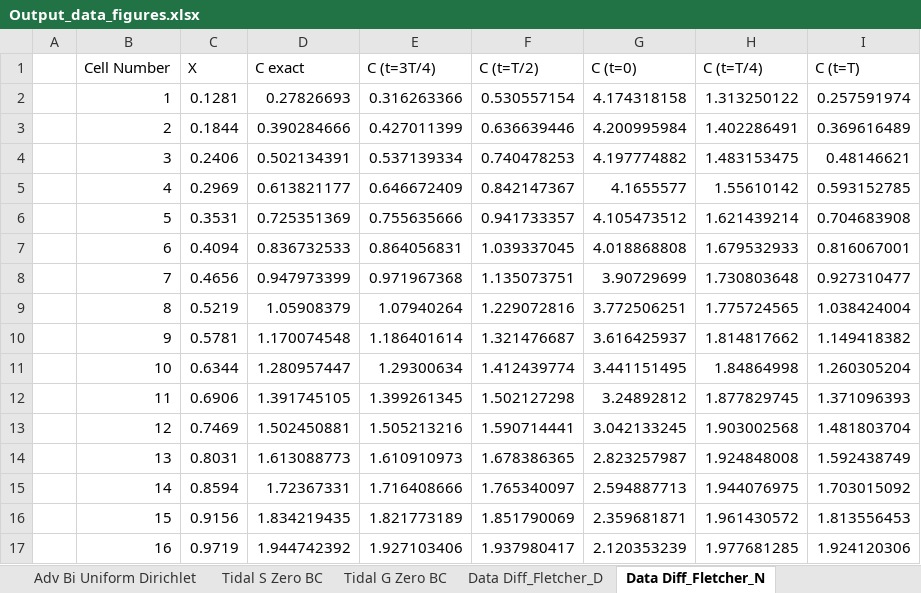
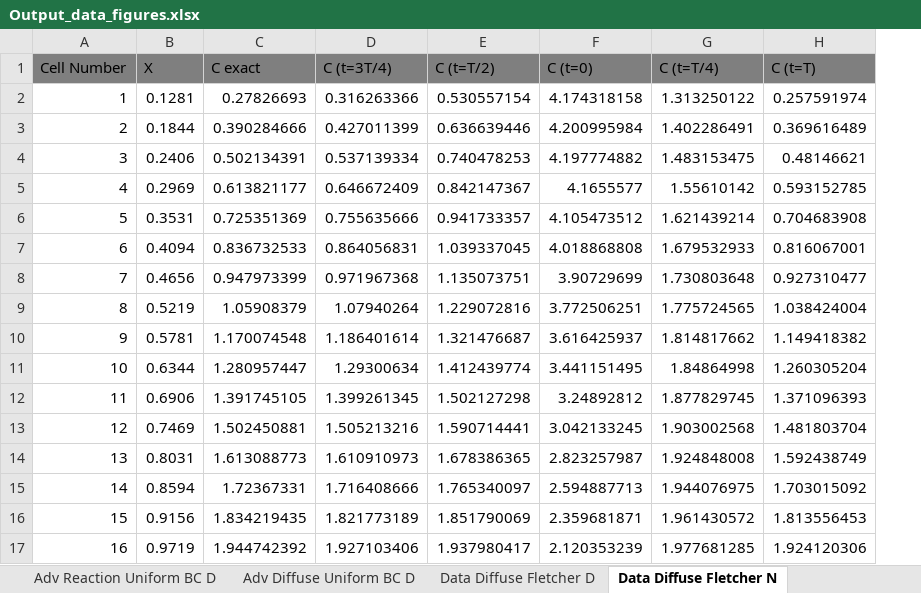
Before and after one commit to dwr-psandhu/dsm2-stm, an Excel workbook: stm/documents/algorithm_and_tests/test_summary/outputs_and_tests/Output_data_figures.xlsx, sheet Data Diffuse Fletcher N, drawn as a sheet; values as stored, in another font and other column widths than the file's, no borders; removed rows and columns are numbered as before the commit, all else as after; the diff names each change by its address in the sheet, - before the commit and + after, or states it on an @@ line.

Commit message:
Modified Output_data_figures.xlsx with all figures and comments

```diff
--- a/stm/documents/algorithm_and_tests/test_summary/outputs_and_tests/Output_data_figures.xlsx (sheet Data Diffuse Fletcher N)
+++ b/stm/documents/algorithm_and_tests/test_summary/outputs_and_tests/Output_data_figures.xlsx (sheet Data Diffuse Fletcher N)
-sheet tab: Data Diff_Fletcher_D
+sheet tab: Data Diffuse Fletcher D
-sheet tab: Data Diff_Fletcher_N
+sheet tab: Data Diffuse Fletcher N
+sheet tab: Adv Reaction Uniform BC D
+sheet tab: Adv Diffuse Uniform BC D
-column A, empty
-A1:H1 fill: none
+A1:H1 fill: #7F7F7F
```
Also changed, not shown: sheet 4 to 1 convertor, sheet Sandbox, sheet Tests Description, sheet read me first, sheet Data Heun Linear Decay, sheet Data RK3 Linear Decay, 10 more sheets, other sheet tabs, charts or pictures.
